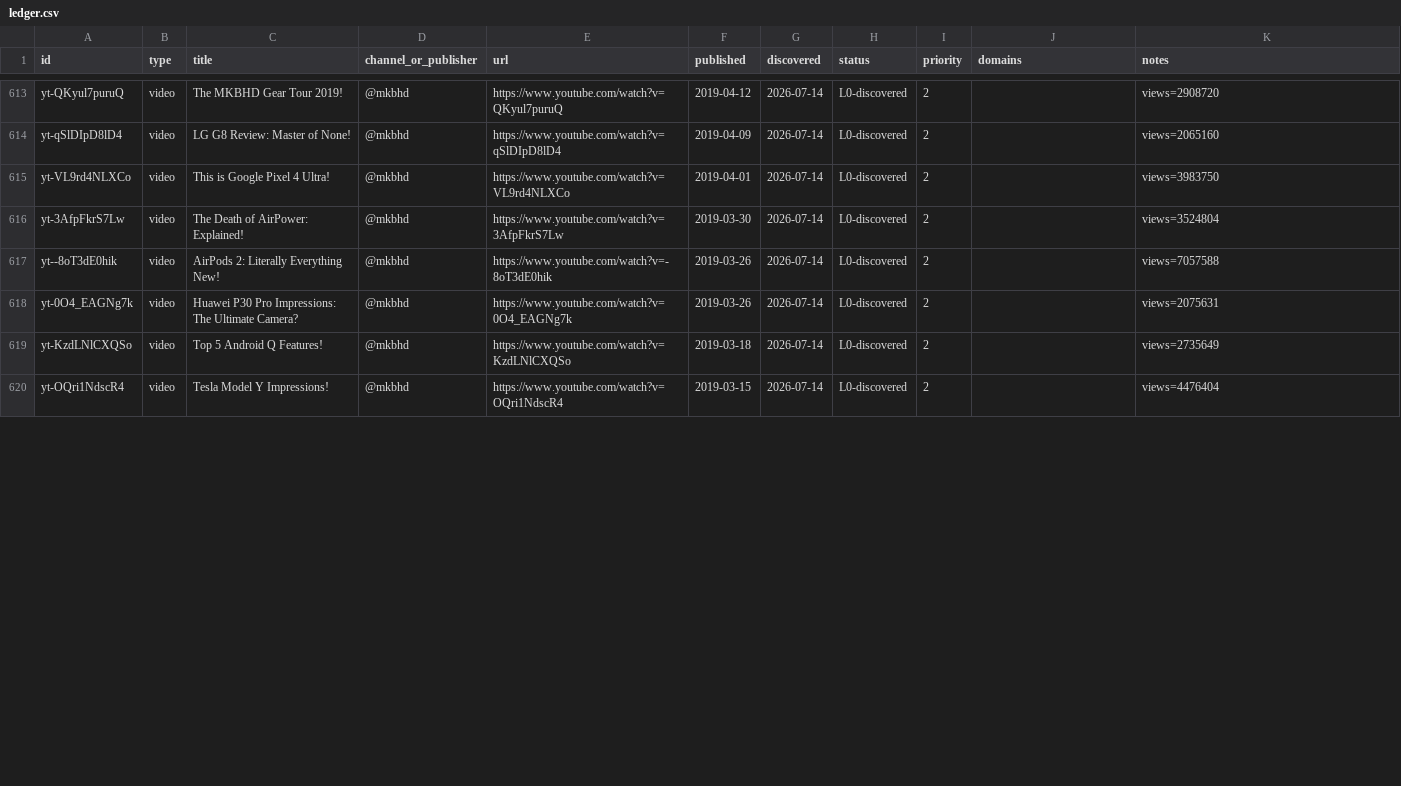
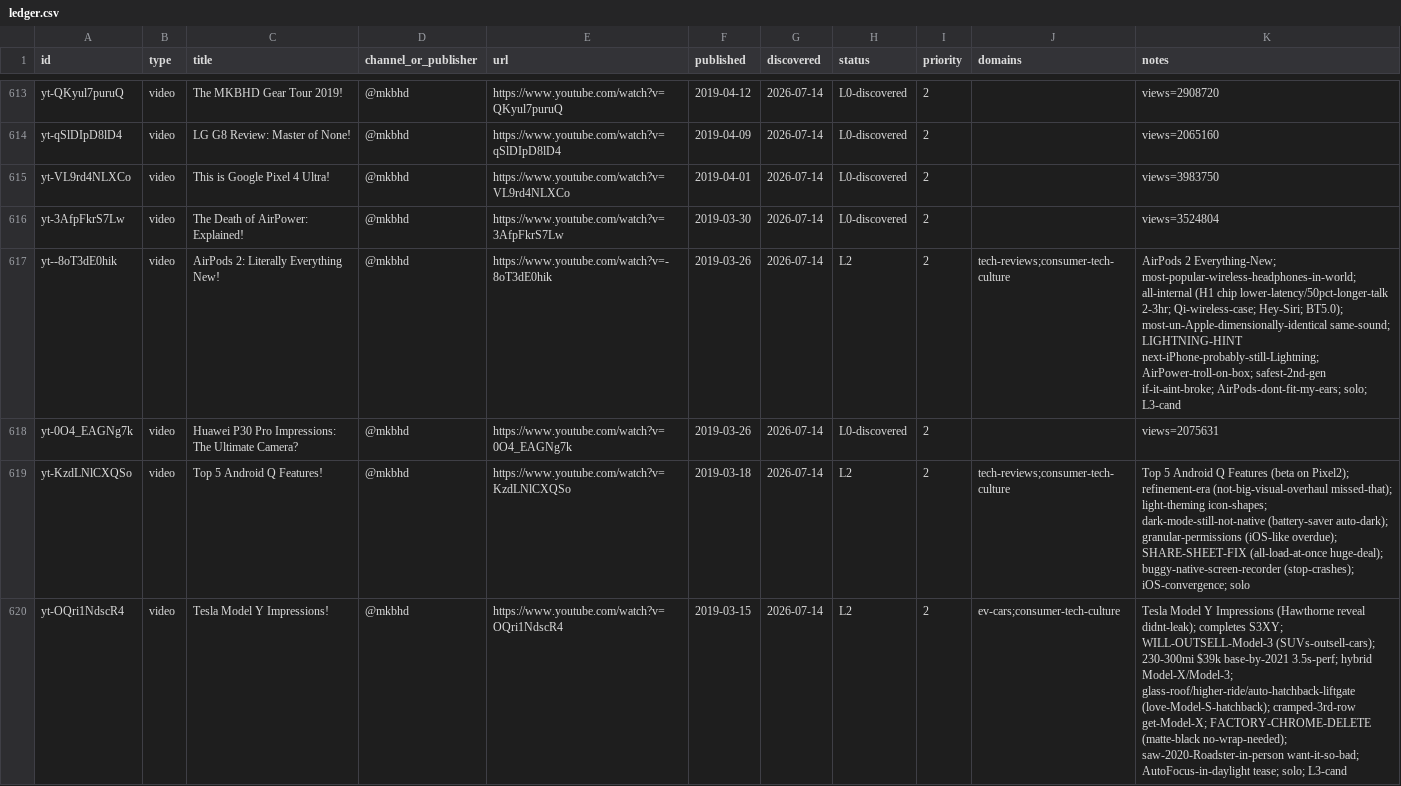
Before and after one commit to claes-work/mkbhd-clone, a CSV file: pipeline/ledger.csv, drawn as a sheet; only a part is shown, gaps mark what is left out; the diff covers the shown part only.

```diff
--- a/pipeline/ledger.csv
+++ b/pipeline/ledger.csv
@@ -616,5 +616,5 @@ yt-VL9rd4NLXCo,video,This is Google Pixel 4 Ultra!,@mkbhd,https://www.youtube.co
 yt-3AfpFkrS7Lw,video,The Death of AirPower: Explained!,@mkbhd,https://www.youtube.com/watch?v=3AfpFkrS7Lw,2019-03-30,2026-07-14,L0-discovered,2,,views=3524804
-yt--8oT3dE0hik,video,AirPods 2: Literally Everything New!,@mkbhd,https://www.youtube.com/watch?v=-8oT3dE0hik,2019-03-26,2026-07-14,L0-discovered,2,,views=7057588
+yt--8oT3dE0hik,video,AirPods 2: Literally Everything New!,@mkbhd,https://www.youtube.com/watch?v=-8oT3dE0hik,2019-03-26,2026-07-14,L2,2,tech-reviews;consumer-tech-culture,AirPods 2 Everything-New; most-popular-wireless-headphones-in-world; all-internal (H1 chip lower-latency/50pct-longer-talk 2-3hr; Qi-wireless-case; Hey-Siri; BT5.0); most-un-Apple-dimensionally-identical same-sound; LIGHTNING-HINT next-iPhone-probably-still-Lightning; AirPower-troll-on-box; safest-2nd-gen if-it-aint-broke; AirPods-dont-fit-my-ears; solo; L3-cand
 yt-0O4_EAGNg7k,video,Huawei P30 Pro Impressions: The Ultimate Camera?,@mkbhd,https://www.youtube.com/watch?v=0O4_EAGNg7k,2019-03-26,2026-07-14,L0-discovered,2,,views=2075631
-yt-KzdLNlCXQSo,video,Top 5 Android Q Features!,@mkbhd,https://www.youtube.com/watch?v=KzdLNlCXQSo,2019-03-18,2026-07-14,L0-discovered,2,,views=2735649
-yt-OQri1NdscR4,video,Tesla Model Y Impressions!,@mkbhd,https://www.youtube.com/watch?v=OQri1NdscR4,2019-03-15,2026-07-14,L0-discovered,2,,views=4476404
+yt-KzdLNlCXQSo,video,Top 5 Android Q Features!,@mkbhd,https://www.youtube.com/watch?v=KzdLNlCXQSo,2019-03-18,2026-07-14,L2,2,tech-reviews;consumer-tech-culture,Top 5 Android Q Features (beta on Pixel2); refinement-era (not-big-visual-overhaul missed-that); light-theming icon-shapes; dark-mode-still-not-native (battery-saver auto-dark); granular-permissions (iOS-like overdue); SHARE-SHEET-FIX (all-load-at-once huge-deal); buggy-native-screen-recorder (stop-crashes); iOS-convergence; solo
+yt-OQri1NdscR4,video,Tesla Model Y Impressions!,@mkbhd,https://www.youtube.com/watch?v=OQri1NdscR4,2019-03-15,2026-07-14,L2,2,ev-cars;consumer-tech-culture,Tesla Model Y Impressions (Hawthorne reveal didnt-leak); completes S3XY; WILL-OUTSELL-Model-3 (SUVs-outsell-cars); 230-300mi $39k base-by-2021 3.5s-perf; hybrid Model-X/Model-3; glass-roof/higher-ride/auto-hatchback-liftgate (love-Model-S-hatchback); cramped-3rd-row get-Model-X; FACTORY-CHROME-DELETE (matte-black no-wrap-needed); saw-2020-Roadster-in-person want-it-so-bad; AutoFocus-in-daylight tease; solo; L3-cand
```
Also changed, not shown: 13 edited cells elsewhere in this file, 9 other files.
